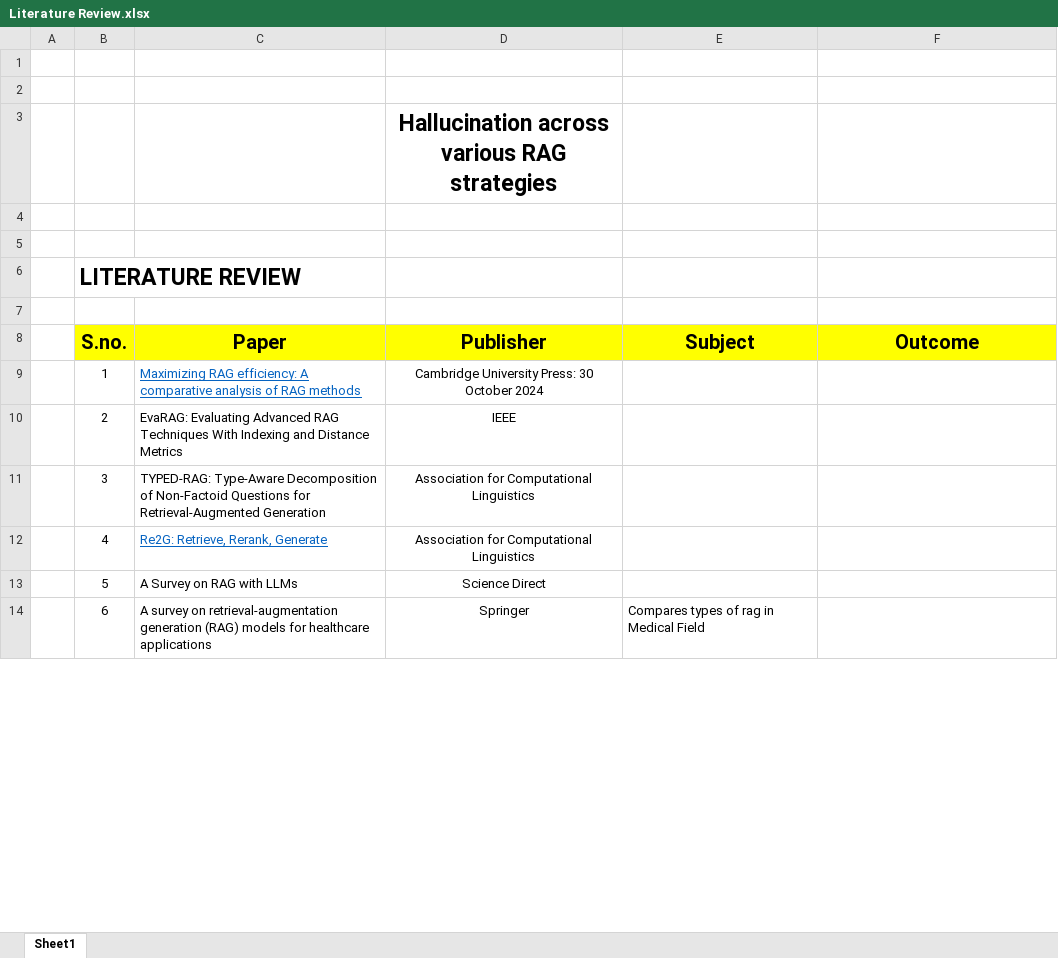
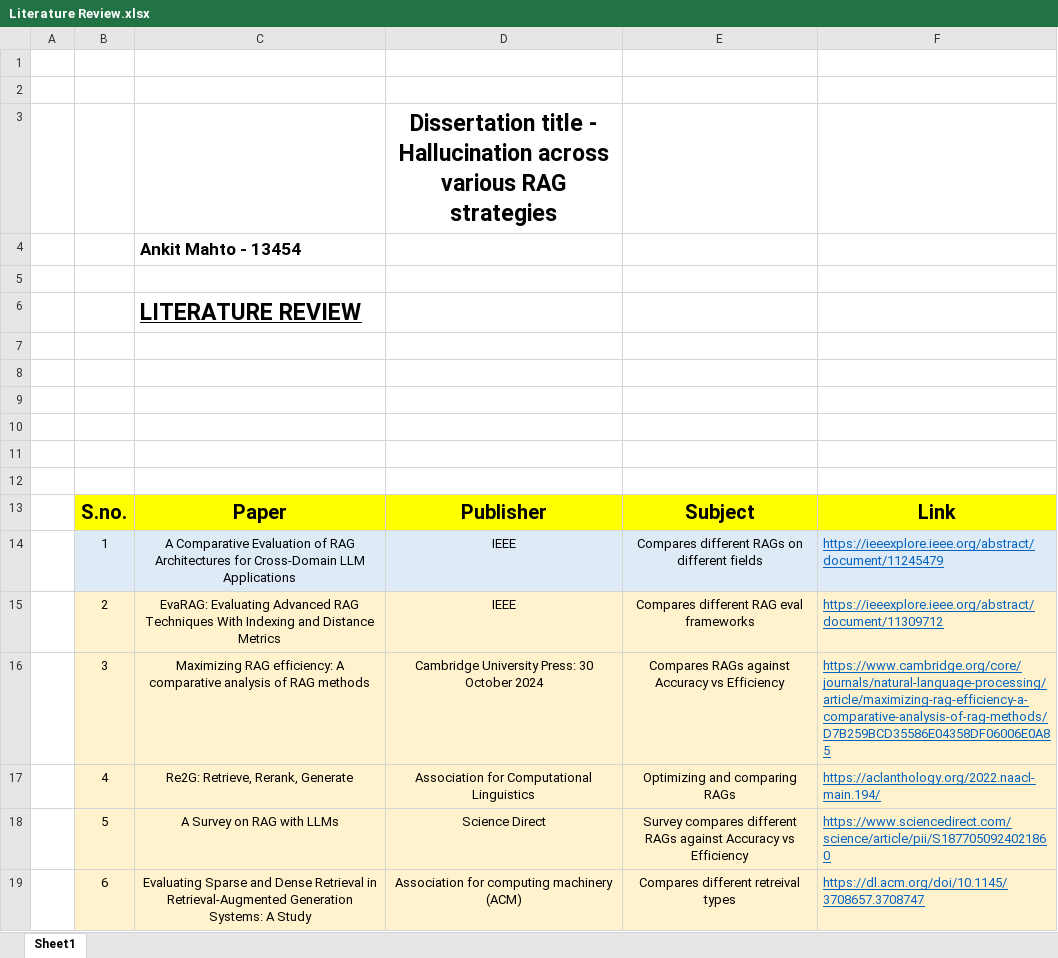
Before and after one commit to AnbuAnkit/rag-dissertation, an Excel workbook: Literature Review.xlsx, sheet Sheet1, drawn as a sheet; only a part is shown; values as stored, in another font and other column widths than the file's, no borders; charts and pictures not drawn; removed rows and columns are numbered as before the commit, all else as after; the diff covers the shown part only; the diff names each change by its address in the sheet, - before the commit and + after, or states it on an @@ line.

```diff
--- a/Literature Review.xlsx (sheet Sheet1)
+++ b/Literature Review.xlsx (sheet Sheet1)
-D3: Hallucination across…
+D3: Dissertation title - Hallucination across…
+row 4:  |  | Ankit Mahto - 13454
+row 5: (empty)
+row 6:  |  | LITERATURE REVIEW
-row 6:  | LITERATURE REVIEW
+row 10: (empty)
+row 11: (empty)
+row 12: (empty)
-F13: Outcome
+F13: Link
-row 9:  | 1 | Maximizing RAG efficiency: A comparative analysis of RAG methods | Cambridge University Press: 30 October 2024
+row 14:  | 1 | A Comparative Evaluation of RAG Architectures for Cross‑Domain LLM Applications | IEEE | Compares different RAGs on different fields | https://ieeexplore.ieee.org/abstract/document/11245479
-B15:F15 fill: none
+B15:F15 fill: #FFF2CC
-C15 alignment: left
+C15 alignment: center
-E15: (empty)
+E15: Compares different RAG eval frameworks
-F15: (empty)
+F15: https://ieeexplore.ieee.org/abstract/document/11309712
-row 11:  | 3 | TYPED-RAG: Type-Aware Decomposition of Non-Factoid Questions for Retrieval-Augmented Generation | Association for Computational Linguistics
+row 16:  | 3 | Maximizing RAG efficiency: A comparative analysis of RAG methods | Cambridge University Press: 30 October 2024 | Compares RAGs against Accuracy vs Efficiency | https://www.cambridge.org/core/journals/natural-language-processing/article/maximizing-rag-efficiency-a-comparative-analysis-of-rag-methods/D7B259BCD35586E04358DF06006E0A85
-B17:F18 fill: none
+B17:F18 fill: #FFF2CC
-C17:C18 alignment: left
+C17:C18 alignment: center
@@ C17 underline: on → off, text colour: #0563C1 → black @@
-E17: (empty)
+E17: Optimizing and comparing RAGs
-F17: (empty)
+F17: https://aclanthology.org/2022.naacl-main.194/
-E18: (empty)
+E18: Survey compares different RAGs against Accuracy vs Efficiency
-F18: (empty)
+F18: https://www.sciencedirect.com/science/article/pii/S1877050924021860
-row 14:  | 6 | A survey on retrieval-augmentation generation (RAG) models for healthcare applications | Springer | Compares types of rag in Medical Field
+row 19:  | 6 | Evaluating Sparse and Dense Retrieval in Retrieval-Augmented Generation Systems: A Study | Association for computing machinery (ACM) | Compares different retreival types | https://dl.acm.org/doi/10.1145/3708657.3708747
```
Also changed, not shown: 11 added rows, 2 removed rows, 5 edited cells and cell formats elsewhere in this sheet, charts or pictures, 16 other files.
